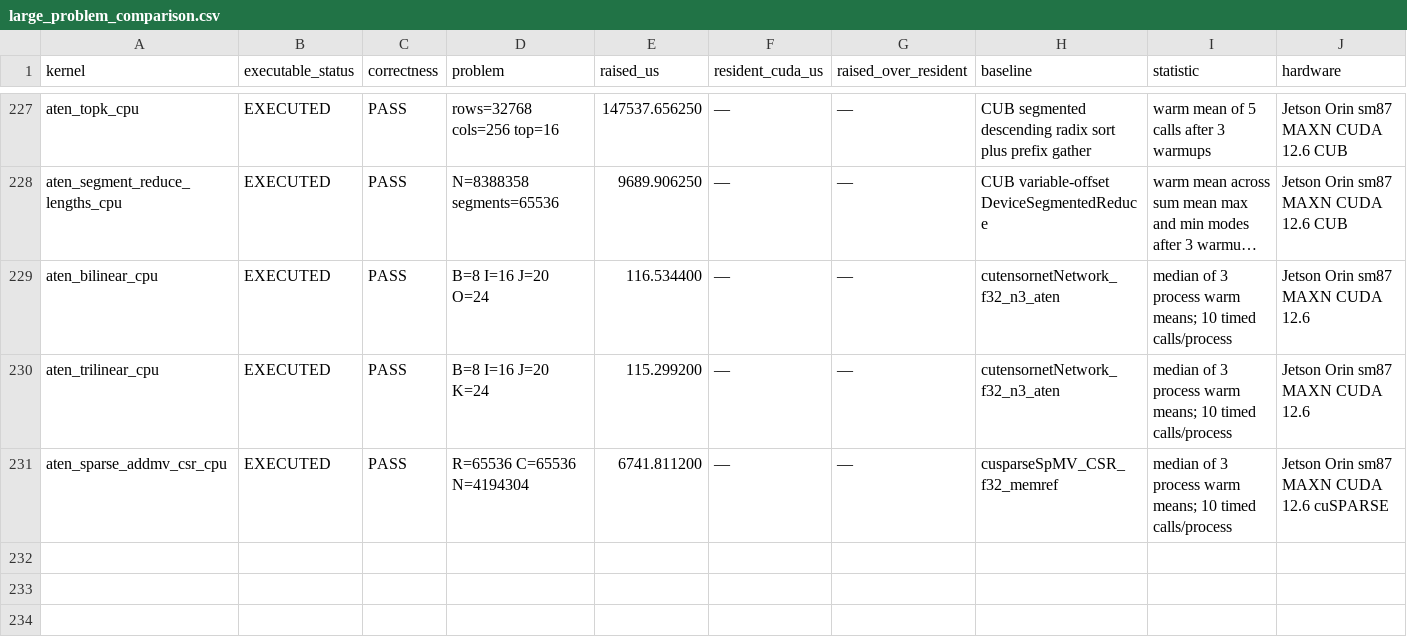
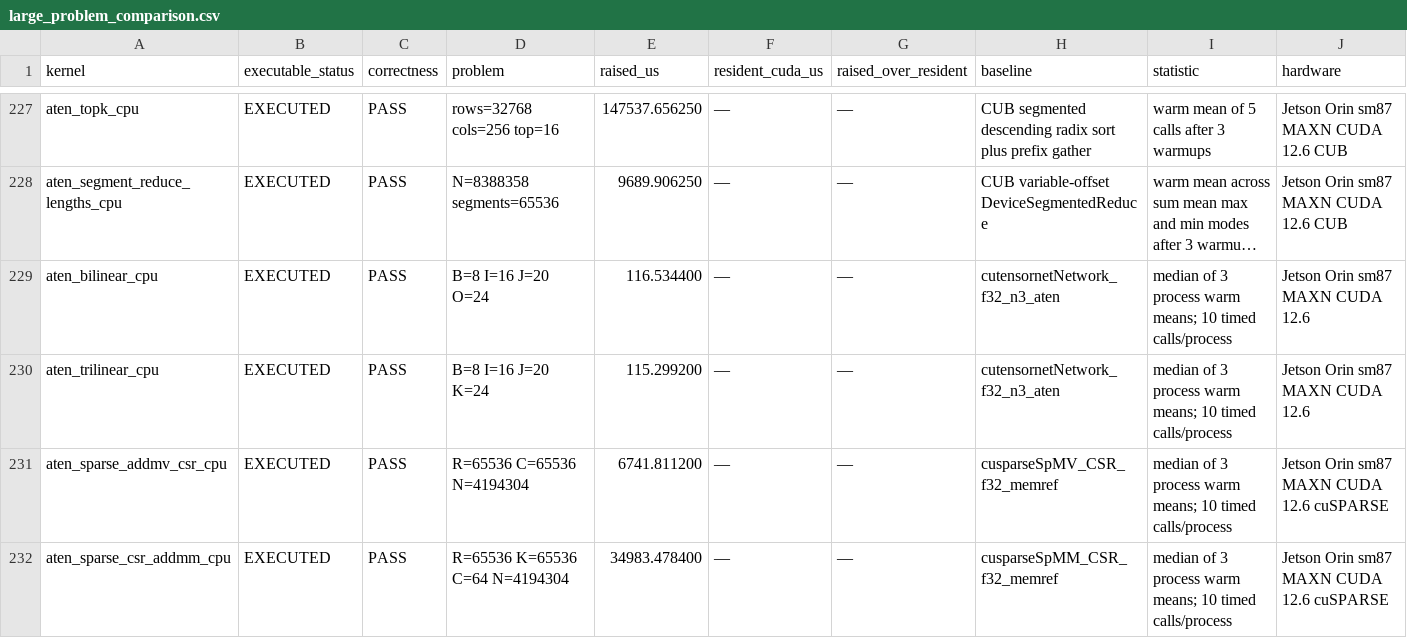
Before and after one commit to arpitj1/Polygeist, a CSV file: issues/aten_c_kernels/silicon_results/large_problem_comparison.csv, drawn as a sheet; only a part is shown, gaps mark what is left out; long unchanged cells end in …; rows hold the shown columns only; the diff names each change by its address in the sheet, - before the commit and + after, or states it on an @@ line.

Commit message:
Map tensorized ATen CSR SpMM to cuSPARSE

```diff
--- a/issues/aten_c_kernels/silicon_results/large_problem_comparison.csv
+++ b/issues/aten_c_kernels/silicon_results/large_problem_comparison.csv
+row 232: aten_sparse_csr_addmm_cpu | EXECUTED | PASS | R=65536 K=65536 C=64 N=4194304 | 34983.478400 | — | — | cusparseSpMM_CSR_f32_memref | median of 3 process warm means; 10 timed calls/process | Jetson Orin sm87 MAXN CUDA 12.6 cuSPARSE
```
Also changed, not shown: issues/aten_c_kernels/cuda_library_audit.csv, issues/aten_c_kernels/results/summary.tsv, 13 other files.
